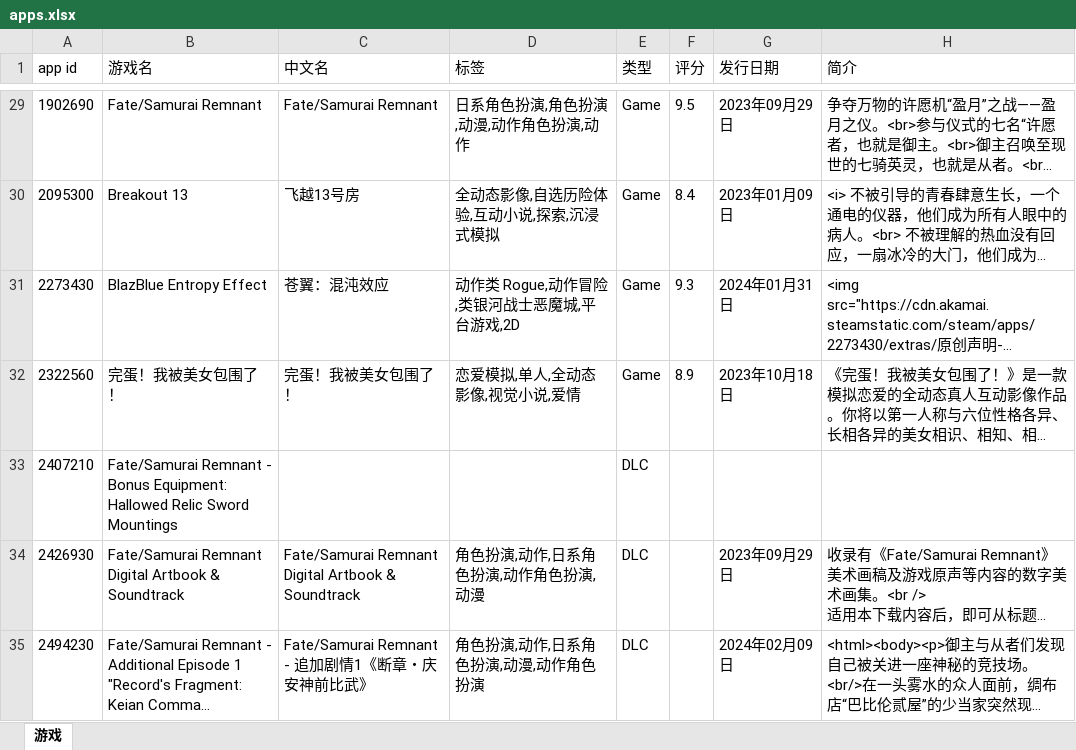
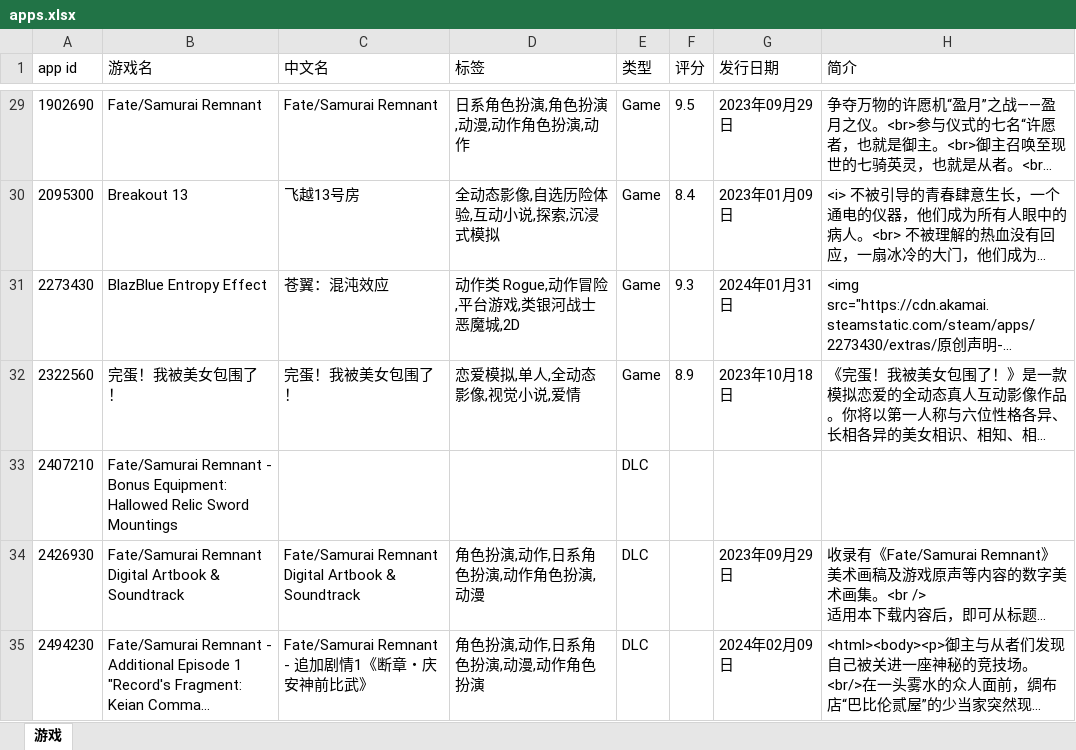
Before and after one commit to qwq-xinkeng/awaqwqmain, an Excel workbook: apps.xlsx, sheet 游戏, drawn as a sheet; only a part is shown, gaps mark what is left out; long unchanged cells end in …; values as stored, in another font and other column widths than the file's, no borders; the diff names each change by its address in the sheet, - before the commit and + after, or states it on an @@ line.

```diff
--- a/apps.xlsx (sheet 游戏)
+++ b/apps.xlsx (sheet 游戏)
-D31 (标签): 动作类 Rogue,动作冒险,类银河战士恶魔城,平台游戏,2D
+D31 (标签): 动作类 Rogue,动作冒险,平台游戏,类银河战士恶魔城,2D
```
